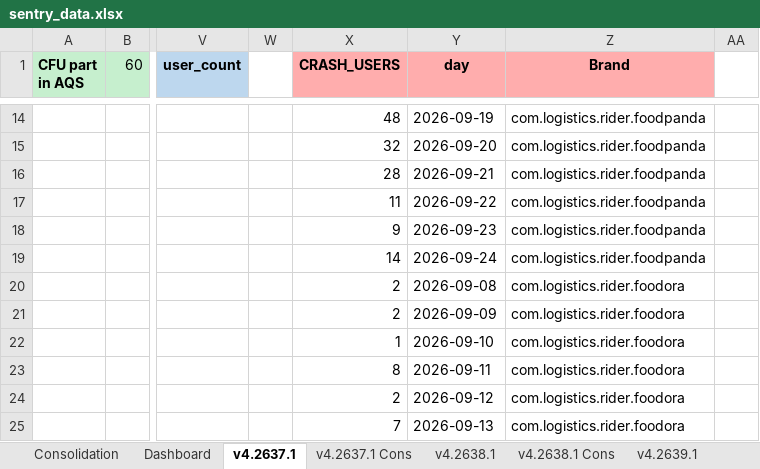
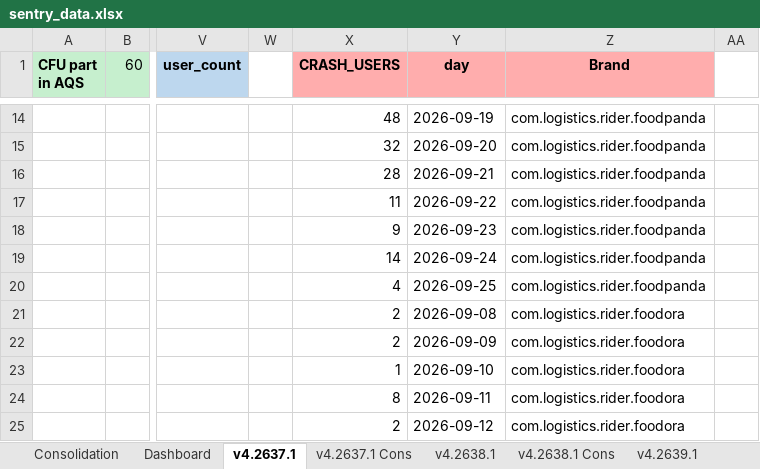
Before and after one commit to shilpa-bansal0401/rider-app-ios-reliability-dashboard, an Excel workbook: consolidation_report/sentry_data.xlsx, sheet v4.2637.1, drawn as a sheet; only a part is shown, gaps mark what is left out; values as stored, in another font and other column widths than the file's, no borders; the diff covers the shown part only; the diff names each change by its address in the sheet, - before the commit and + after, or states it on an @@ line.

```diff
--- a/consolidation_report/sentry_data.xlsx (sheet v4.2637.1)
+++ b/consolidation_report/sentry_data.xlsx (sheet v4.2637.1)
-X20 (CRASH_USERS): 2
+X20 (CRASH_USERS): 4
-Y20 (day): 2026-09-08
+Y20 (day): 2026-09-25
-Z20 (Brand): com.logistics.rider.foodora
+Z20 (Brand): com.logistics.rider.foodpanda
-Y21 (day): 2026-09-09
+Y21 (day): 2026-09-08
-X22 (CRASH_USERS): 1
+X22 (CRASH_USERS): 2
-Y22 (day): 2026-09-10
+Y22 (day): 2026-09-09
-X23 (CRASH_USERS): 8
+X23 (CRASH_USERS): 1
-Y23 (day): 2026-09-11
+Y23 (day): 2026-09-10
-X24 (CRASH_USERS): 2
+X24 (CRASH_USERS): 8
-Y24 (day): 2026-09-12
+Y24 (day): 2026-09-11
-X25 (CRASH_USERS): 7
+X25 (CRASH_USERS): 2
-Y25 (day): 2026-09-13
+Y25 (day): 2026-09-12
```
Also changed, not shown: 6 added rows and 218 edited cells elsewhere in this sheet, sheet Dashboard, sheet v4.2638.1, sheet v4.2639.1, 3 other files.
